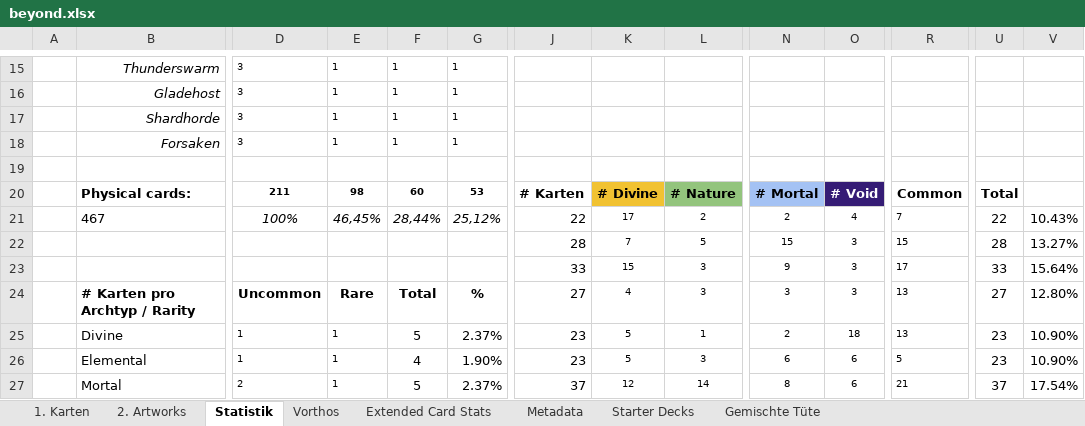
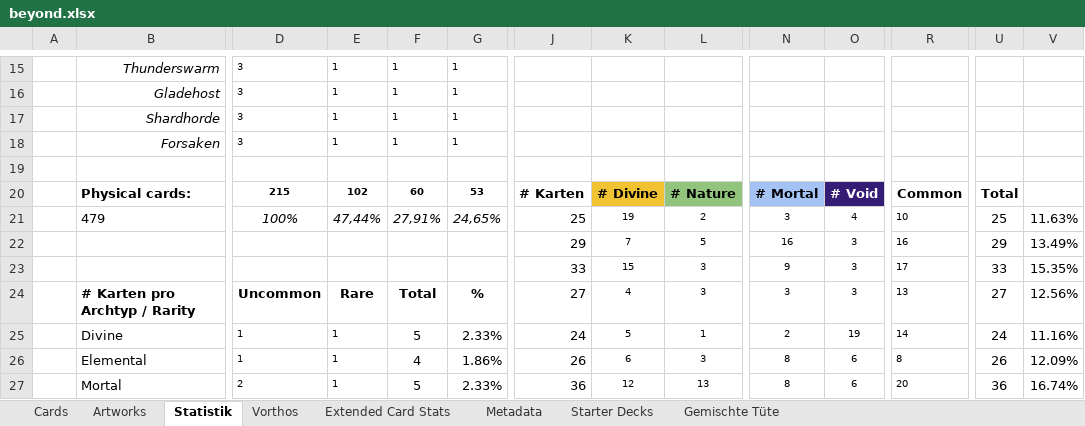
Before and after one commit to nonbiristudios/ShardsOfBeyond-v2, an Excel workbook: card-data/beyond.xlsx, sheet Statistik, drawn as a sheet; only a part is shown, gaps mark what is left out; values as stored, in another font and other column widths than the file's, no borders; charts and pictures and conditional formats not drawn; removed rows and columns are numbered as before the commit, all else as after; rows hold the shown columns only; the diff covers the shown part only; the diff names each change by its address in the sheet, - before the commit and + after, or states it on an @@ line.

```diff
--- a/card-data/beyond.xlsx (sheet Statistik)
+++ b/card-data/beyond.xlsx (sheet Statistik)
-sheet tab: 1. Karten
+sheet tab: Cards
-sheet tab: 2. Artworks
+sheet tab: Artworks
-D20: 211
+D20: 215
-E20: 98
+E20: 102
-row 21:  | 467 | 100% | 46,45% | 28,44% | 25,12% | 22 | 17 | 2 | 2 | 4 | 7 | 22 | 10.43%
+row 21:  | 479 | 100% | 47,44% | 27,91% | 24,65% | 25 | 19 | 2 | 3 | 4 | 10 | 25 | 11.63%
-J22: 28
+J22: 29
-N22: 15
+N22: 16
-R22: 15
+R22: 16
-U22: 28
+U22: 29
-V22: 13.27%
+V22: 13.49%
-V23: 15.64%
+V23: 15.35%
-V24: 12.80%
+V24: 12.56%
-G25: 2.37%
+G25: 2.33%
-J25: 23
+J25: 24
-O25: 18
+O25: 19
-R25: 13
+R25: 14
-U25: 23
+U25: 24
-V25: 10.90%
+V25: 11.16%
-G26: 1.90%
+G26: 1.86%
-J26: 23
+J26: 26
-K26: 5
+K26: 6
-N26: 6
+N26: 8
-R26: 5
+R26: 8
-U26: 23
+U26: 26
-V26: 10.90%
+V26: 12.09%
-G27: 2.37%
+G27: 2.33%
-J27: 37
+J27: 36
-L27: 14
+L27: 13
-R27: 21
+R27: 20
-U27: 37
+U27: 36
-V27: 17.54%
+V27: 16.74%
```
Also changed, not shown: 64 edited cells and cell formats elsewhere in this sheet, sheet Vorthos, sheet Cards, sheet Extended Card Stats, sheet Starter Decks, sheet Metadata, formulas that keep their value, charts or pictures, 4 other files.
